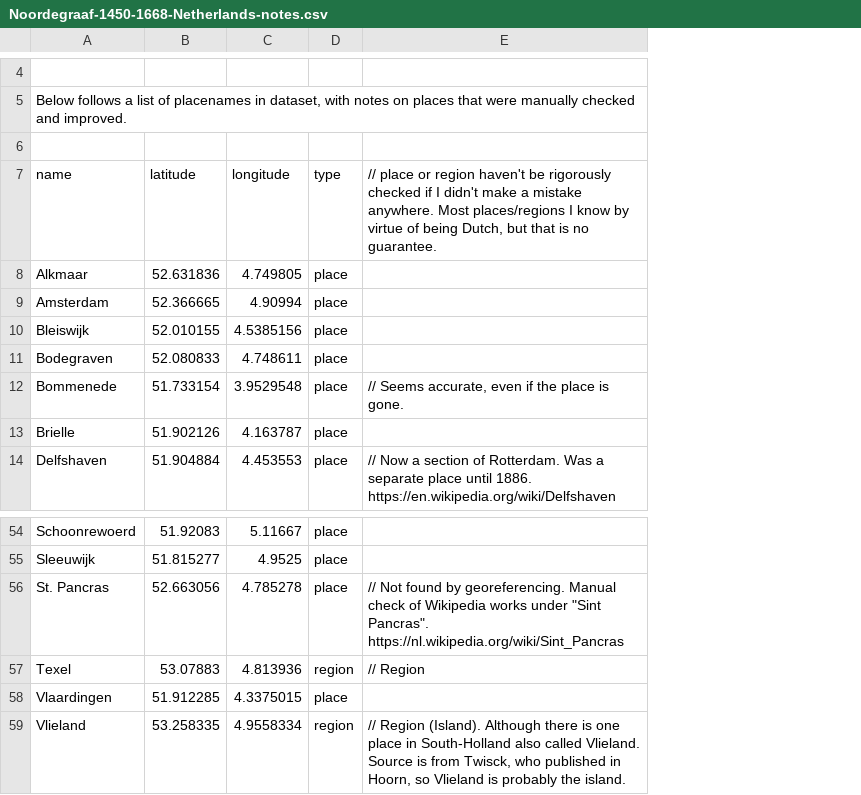
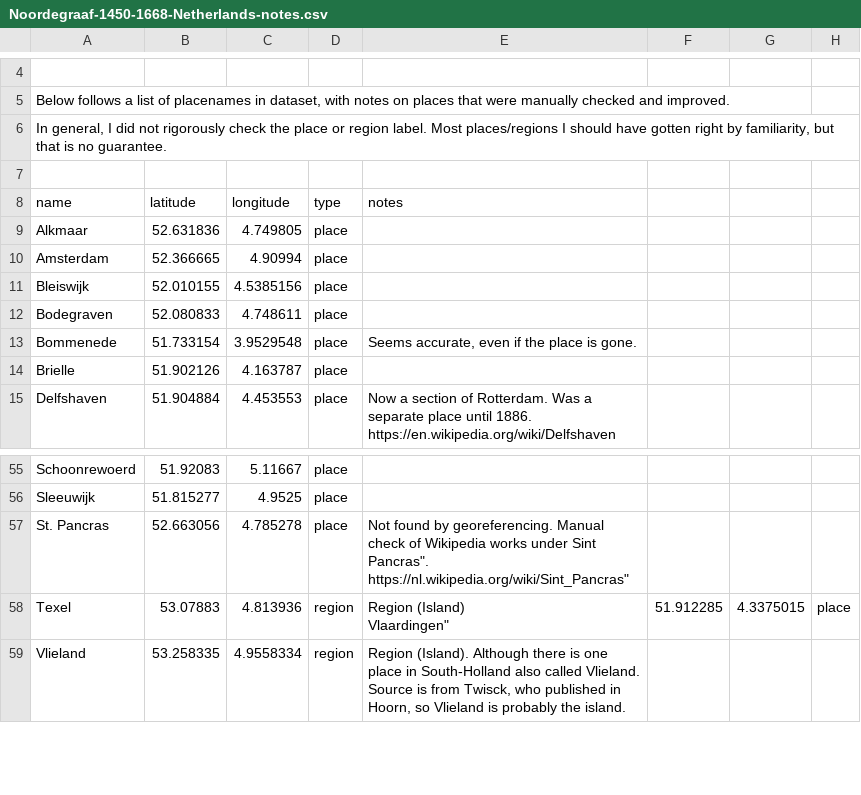
Before and after one commit to BorisVSchmid/HumanPlagueOutbreaks, a CSV file: Noordegraaf-1450-1668-Netherlands-notes.csv, drawn as a sheet; only a part is shown, gaps mark what is left out; removed rows and columns are numbered as before the commit, all else as after; ↵ is a line break in a cell; the diff names each change by its address in the sheet, - before the commit and + after, or states it on an @@ line.

Commit message:
Now uploaded complete dataset (bug in writing csv made me miss most of the initial database). Also changed format to commas from semicolons and year to year/01/01 for broader compatibility.
Was missing a large part of the dataset in the write-out to a csv file. Now fixed and added.

Excel works well with semicolon separated csv files, but most of the internet is not impressed. Changed to commas, and using double quotes in names and notes to escape commas. Excel can

Current format hopefully plays nice with both github and kepler.gl

```diff
--- a/Noordegraaf-1450-1668-Netherlands-notes.csv
+++ b/Noordegraaf-1450-1668-Netherlands-notes.csv
-column E, rows 7-14: // place or region haven't be rigorously checked if I didn't make a mistake anywhere. Most places/regions I know by virtue of being Dutch, but that is no guarantee. |  |  |  |  | // Seems accurate, even if the place is gone. |  | // Now a section of Rotterdam. Was a separate place until 1886. https://en.wikipedia.org/wiki/Delfshaven; rows 56-57: // Not found by georeferencing. Manual check of Wikipedia works under "Sint Pancras". https://nl.wikipedia.org/wiki/Sint_Pancras | // Region; row 59: // Region (Island). Although there is one place in South-Holland also called Vlieland. Source is from Twisck, who published in Hoorn, so Vlieland is probably the island.
+column E (notes), rows 13-15: Seems accurate, even if the place is gone. |  | Now a section of Rotterdam. Was a separate place until 1886. https://en.wikipedia.org/wiki/Delfshaven; rows 57-59: Not found by georeferencing. Manual check of Wikipedia works under Sint Pancras". https://nl.wikipedia.org/wiki/Sint_Pancras" | Region (Island) ↵ Vlaardingen" | Region (Island). Although there is one place in South-Holland also called Vlieland. Source is from Twisck, who published in Hoorn, so Vlieland is probably the island.
+column F, row 58: 51.912285
+column G, row 58: 4.3375015
+column H, row 58: place
+row 6: In general, I did not rigorously check the place or region label. Most places/regions I should have gotten right by familiarity, but that is no guarantee.
-row 58: Vlaardingen | 51.912285 | 4.3375015 | place
```
Also changed, not shown: 1 other file.
